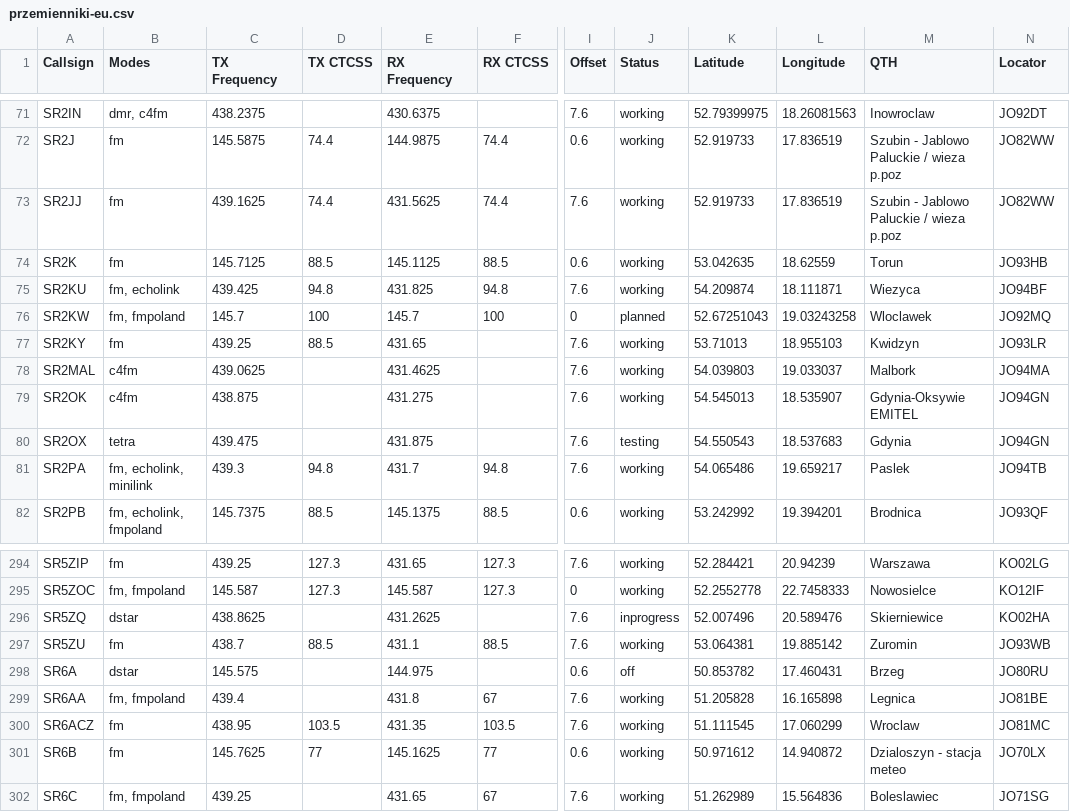
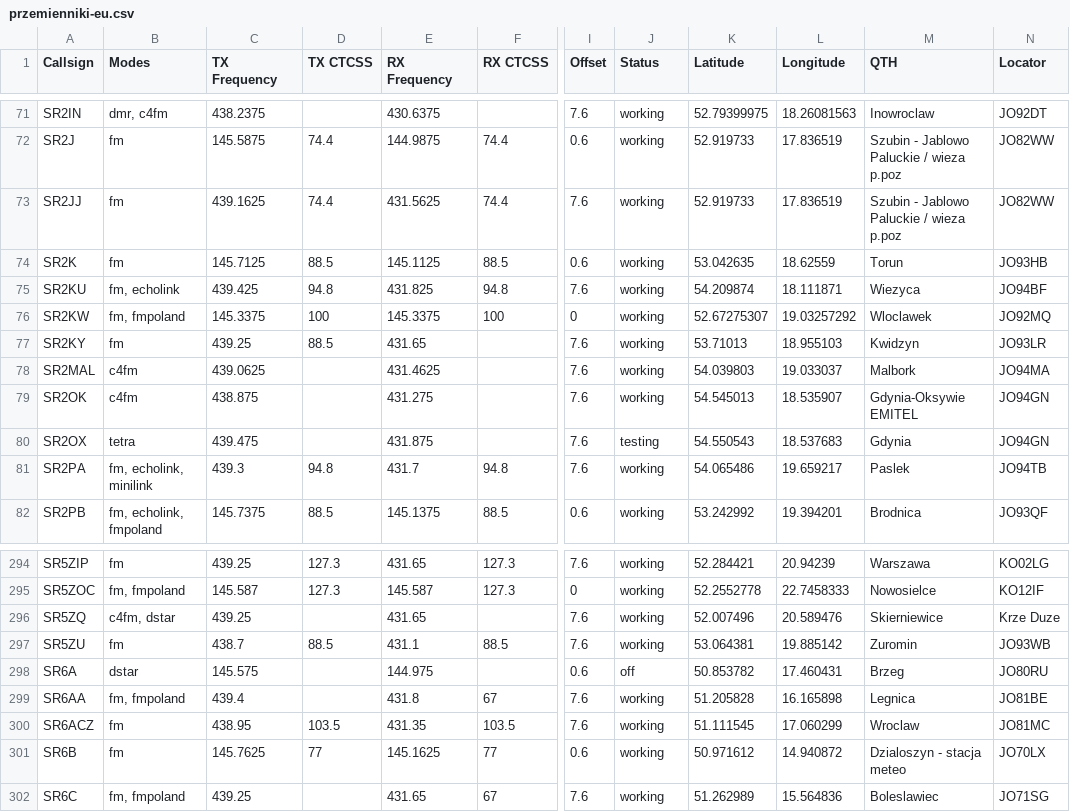
Before and after one commit to przemienniki/baza-przemiennikow, a CSV file: przemienniki-eu.csv, drawn as a sheet; only a part is shown, gaps mark what is left out; the diff names each change by its address in the sheet, - before the commit and + after, or states it on an @@ line.

```diff
--- a/przemienniki-eu.csv
+++ b/przemienniki-eu.csv
-C76 (TX Frequency): 145.7
+C76 (TX Frequency): 145.3375
-E76 (RX Frequency): 145.7
+E76 (RX Frequency): 145.3375
-J76 (Status): planned
+J76 (Status): working
-K76 (Latitude): 52.67251043
+K76 (Latitude): 52.67275307
-L76 (Longitude): 19.03243258
+L76 (Longitude): 19.03257292
-B296 (Modes): dstar
+B296 (Modes): c4fm, dstar
-C296 (TX Frequency): 438.8625
+C296 (TX Frequency): 439.25
-E296 (RX Frequency): 431.2625
+E296 (RX Frequency): 431.65
-J296 (Status): inprogress
+J296 (Status): working
-N296 (Locator): KO02HA
+N296 (Locator): Krze Duze
```
Also changed, not shown: przemienniki-eu-chirp.csv, 1 other file.
